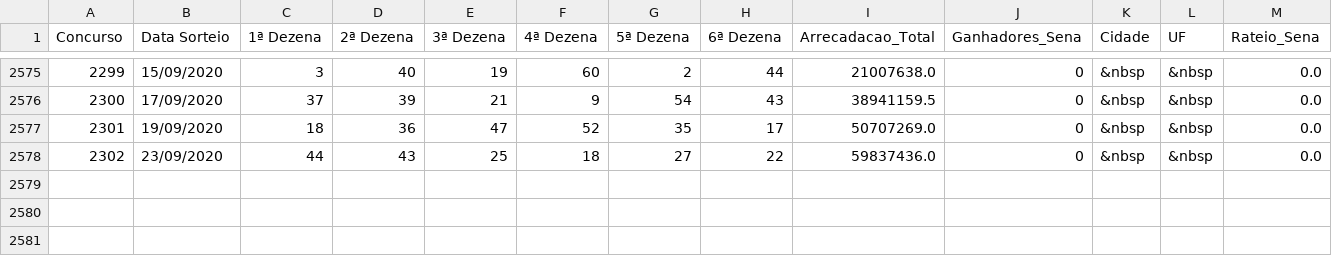
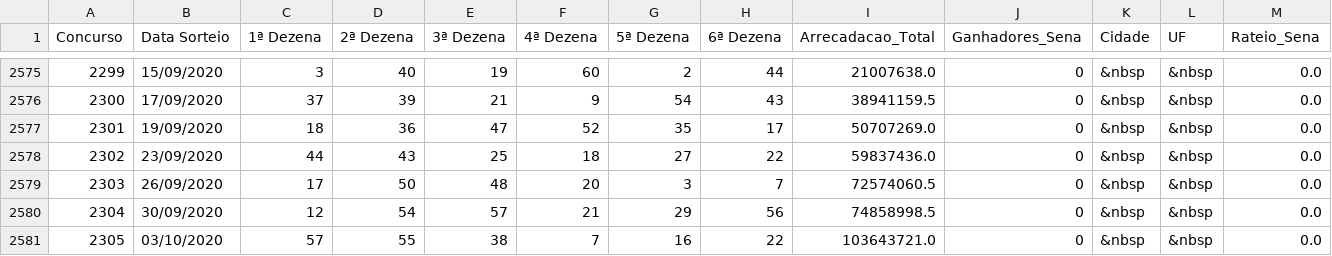
Before and after one commit to SamuelBaptista/estatistica-megasena, a CSV file: data/raffle.csv, drawn as a sheet; only a part is shown, gaps mark what is left out; rows hold the shown columns only; the diff names each change by its address in the sheet, - before the commit and + after, or states it on an @@ line.

```diff
--- a/data/raffle.csv
+++ b/data/raffle.csv
+row 2579: 2303 | 26/09/2020 | 17 | 50 | 48 | 20 | 3 | 7 | 72574060.5 | 0 | &nbsp | &nbsp | 0.0
+row 2580: 2304 | 30/09/2020 | 12 | 54 | 57 | 21 | 29 | 56 | 74858998.5 | 0 | &nbsp | &nbsp | 0.0
+row 2581: 2305 | 03/10/2020 | 57 | 55 | 38 | 7 | 16 | 22 | 103643721.0 | 0 | &nbsp | &nbsp | 0.0
```
Also changed, not shown: 8 other files.
